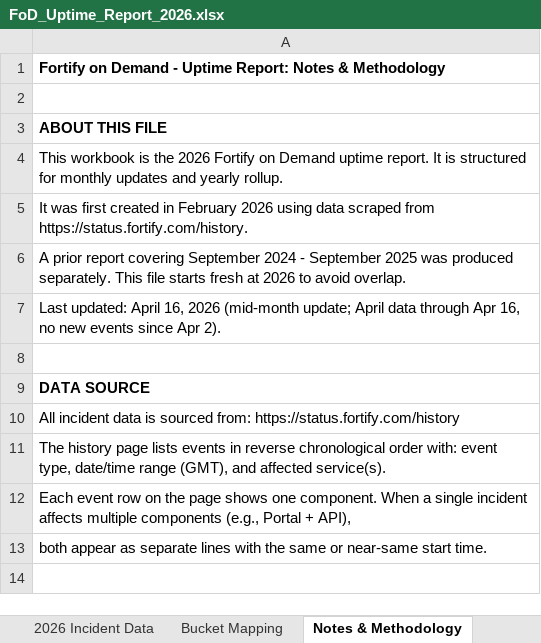
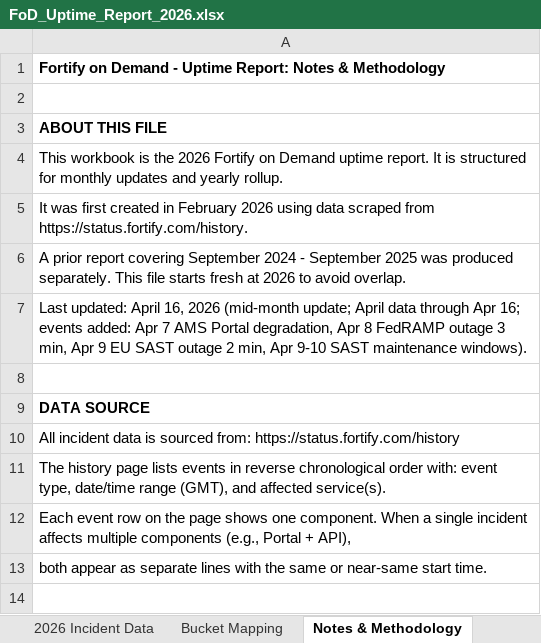
Before and after one commit to cjbonner1/fod-uptime-reports, an Excel workbook: FoD_Uptime_Report_2026.xlsx, sheet Notes & Methodology, drawn as a sheet; only a part is shown; values as stored, in another font and other column widths than the file's, no borders; the diff names each change by its address in the sheet, - before the commit and + after, or states it on an @@ line.

```diff
--- a/FoD_Uptime_Report_2026.xlsx (sheet Notes & Methodology)
+++ b/FoD_Uptime_Report_2026.xlsx (sheet Notes & Methodology)
-A7: …through Apr 16, no new events since Apr 2).
+A7: …through Apr 16; events added: Apr 7 AMS Portal degradation, Apr 8 FedRAMP outage 3 min, Apr 9 EU SAST outage 2 min, Apr 9-10 SAST maintenance windows).
```
Also changed, not shown: sheet 2026 Incident Data, sheet Apr 2026, sheet 2026 Executive Summary, 1 other file.
